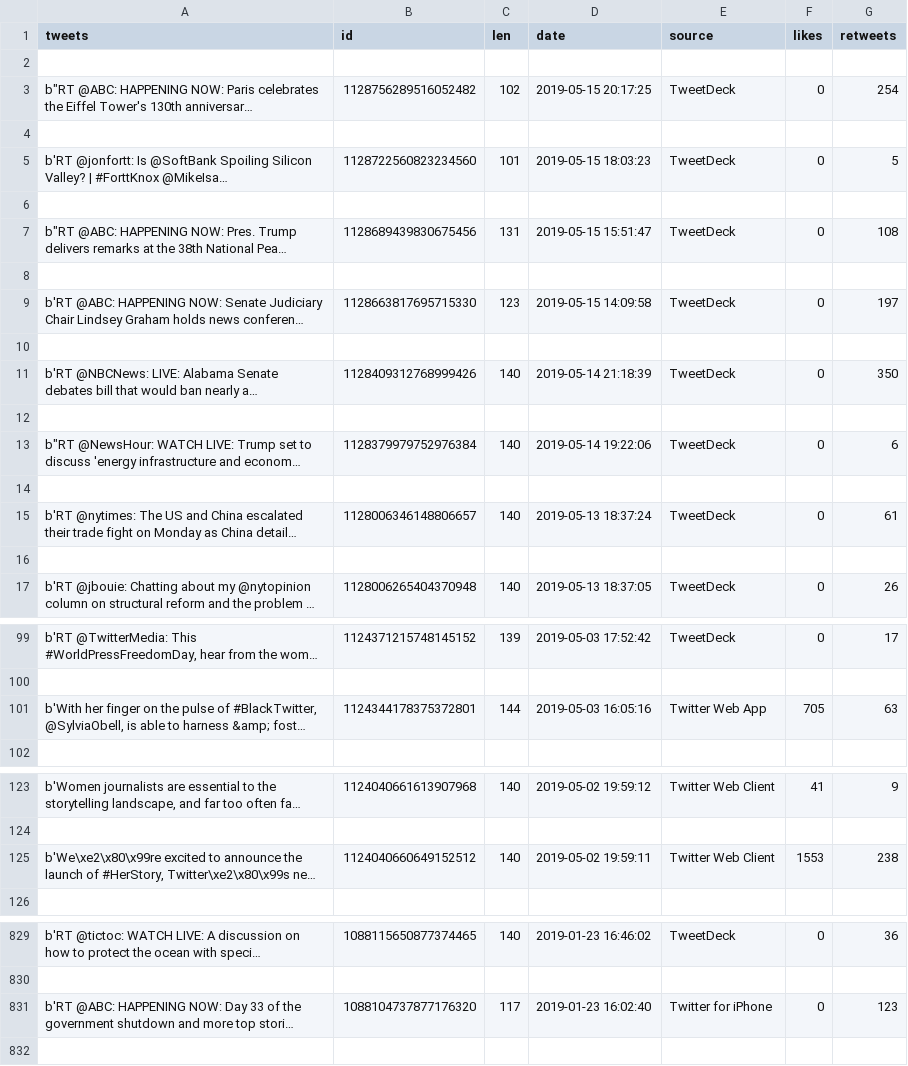
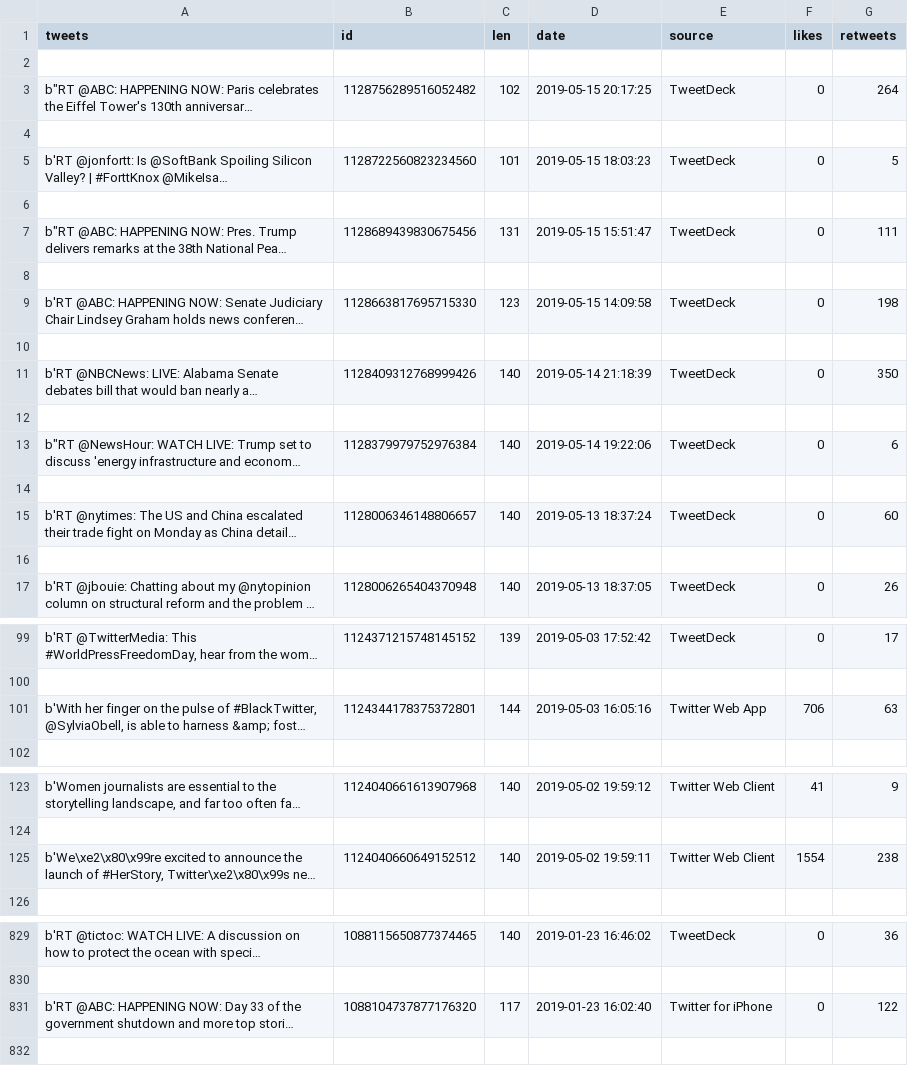
Before and after one commit to bondxue/FRE9733-Big-Data-in-Finance, a CSV file: FinalProject-SocialMediaSentimentAnalysis/TwitterNews_tweets.csv, drawn as a sheet; only a part is shown, gaps mark what is left out; long unchanged cells end in …; the diff covers the shown part only; the diff names each change by its address in the sheet, - before the commit and + after, or states it on an @@ line.

Commit message:
final update of final project

```diff
--- a/FinalProject-SocialMediaSentimentAnalysis/TwitterNews_tweets.csv
+++ b/FinalProject-SocialMediaSentimentAnalysis/TwitterNews_tweets.csv
-G3 (retweets): 254
+G3 (retweets): 264
-G7 (retweets): 108
+G7 (retweets): 111
-G9 (retweets): 197
+G9 (retweets): 198
-G15 (retweets): 61
+G15 (retweets): 60
-F101 (likes): 705
+F101 (likes): 706
-F125 (likes): 1553
+F125 (likes): 1554
-G831 (retweets): 123
+G831 (retweets): 122
```
Also changed, not shown: 17 edited cells elsewhere in this file, 18 other files.
